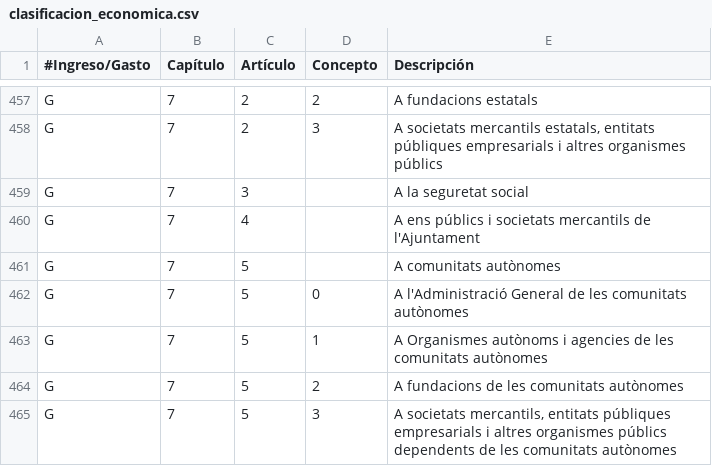
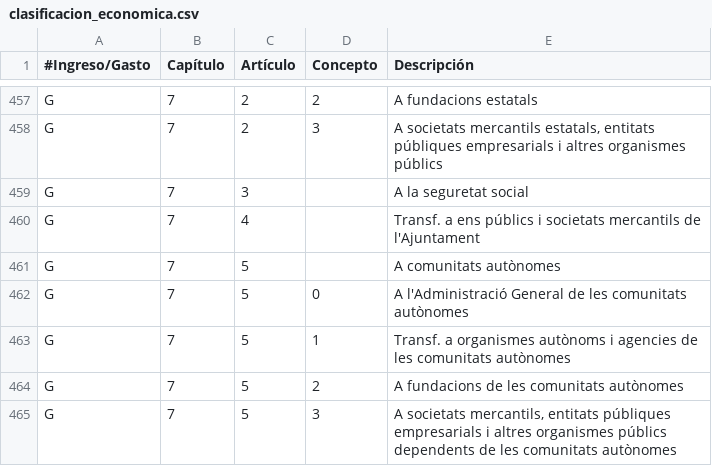
Before and after one commit to civio/presupuesto-barcelona, a CSV file: data/ca/clasificacion_economica.csv, drawn as a sheet; only a part is shown, gaps mark what is left out; the diff covers the shown part only.

Commit message:
Fix economic categories descriptions in Catalan civio/presupuesto-management#272

```diff
--- a/data/ca/clasificacion_economica.csv
+++ b/data/ca/clasificacion_economica.csv
@@ -459,6 +459,6 @@ G,7,2,3,"A societats mercantils estatals, entitats públiques empresarials i alt
 G,7,3,,A la seguretat social
-G,7,4,,A ens públics i societats mercantils de l'Ajuntament
+G,7,4,,Transf. a ens públics i societats mercantils de l'Ajuntament
 G,7,5,,A comunitats autònomes
 G,7,5,0,A l'Administració General de les comunitats autònomes
-G,7,5,1,A Organismes autònoms i agencies de les comunitats autònomes
+G,7,5,1,Transf. a organismes autònoms i agencies de les comunitats autònomes
 G,7,5,2,A fundacions de les comunitats autònomes
```
Also changed, not shown: 17 edited cells elsewhere in this file.
